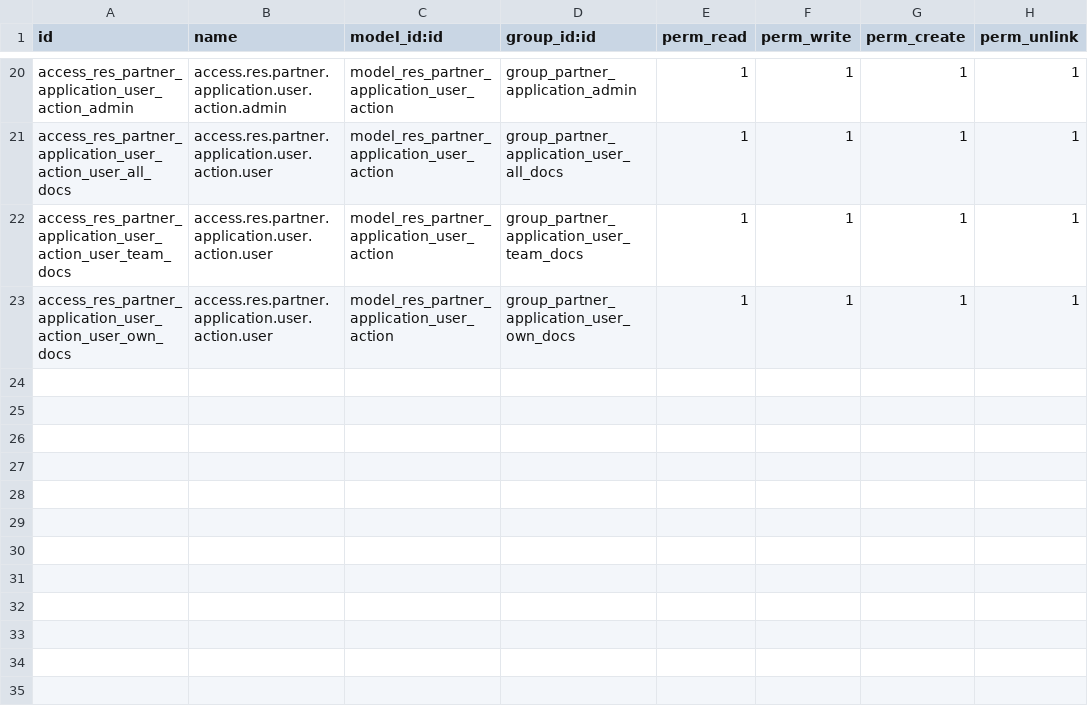
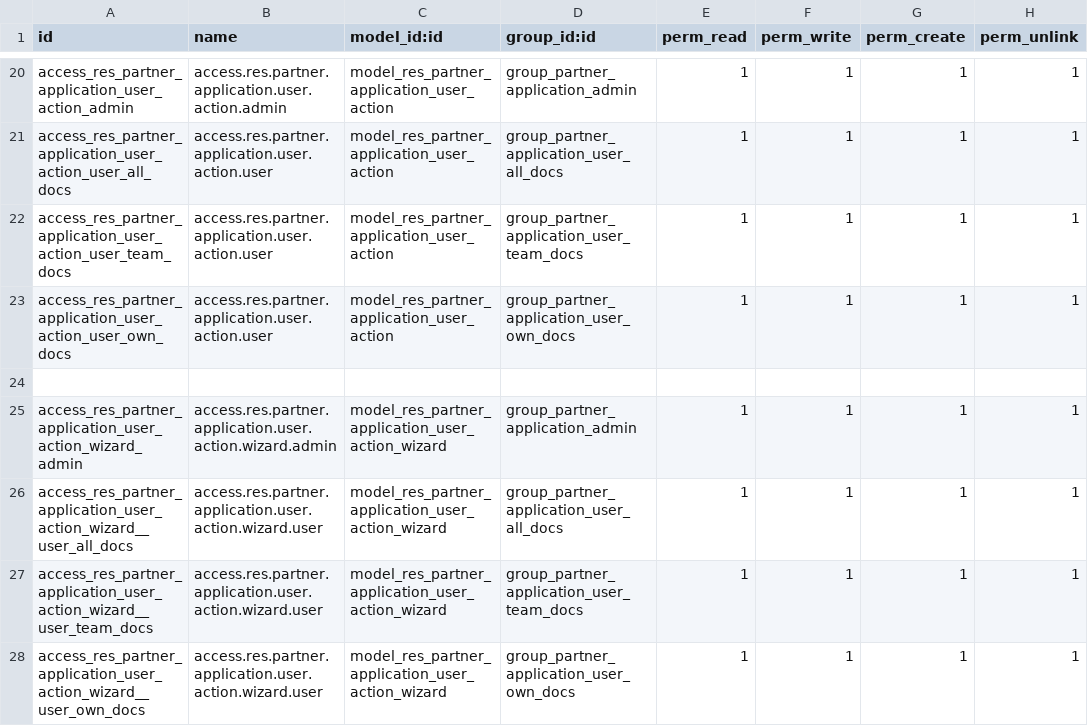
Before and after one commit to geslogistics/ges17, a CSV file: ges_logistics_partner/security/ir.model.access.csv, drawn as a sheet; only a part is shown, gaps mark what is left out; the diff names each change by its address in the sheet, - before the commit and + after, or states it on an @@ line.

```diff
--- a/ges_logistics_partner/security/ir.model.access.csv
+++ b/ges_logistics_partner/security/ir.model.access.csv
+row 24: (empty)
+row 25: access_res_partner_application_user_action_wizard_admin | access.res.partner.application.user.action.wizard.admin | model_res_partner_application_user_action_wizard | group_partner_application_admin | 1 | 1 | 1 | 1
+row 26: access_res_partner_application_user_action_wizard__user_all_docs | access.res.partner.application.user.action.wizard.user | model_res_partner_application_user_action_wizard | group_partner_application_user_all_docs | 1 | 1 | 1 | 1
+row 27: access_res_partner_application_user_action_wizard__user_team_docs | access.res.partner.application.user.action.wizard.user | model_res_partner_application_user_action_wizard | group_partner_application_user_team_docs | 1 | 1 | 1 | 1
+row 28: access_res_partner_application_user_action_wizard__user_own_docs | access.res.partner.application.user.action.wizard.user | model_res_partner_application_user_action_wizard | group_partner_application_user_own_docs | 1 | 1 | 1 | 1
```
Also changed, not shown: 41 other files.
